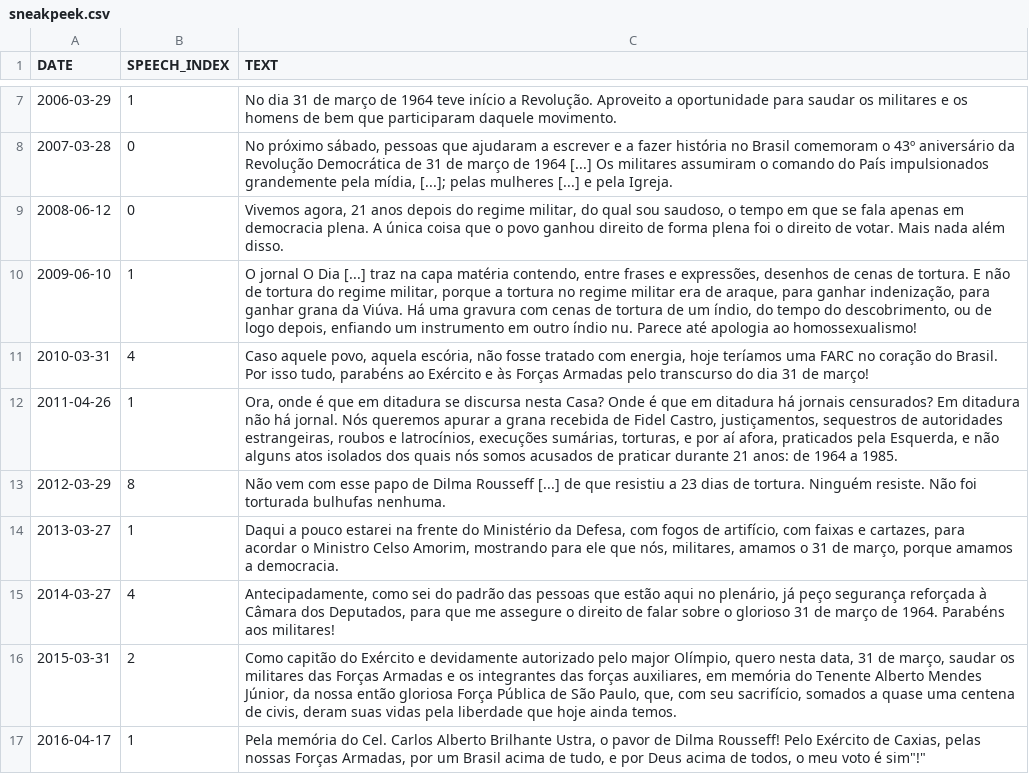
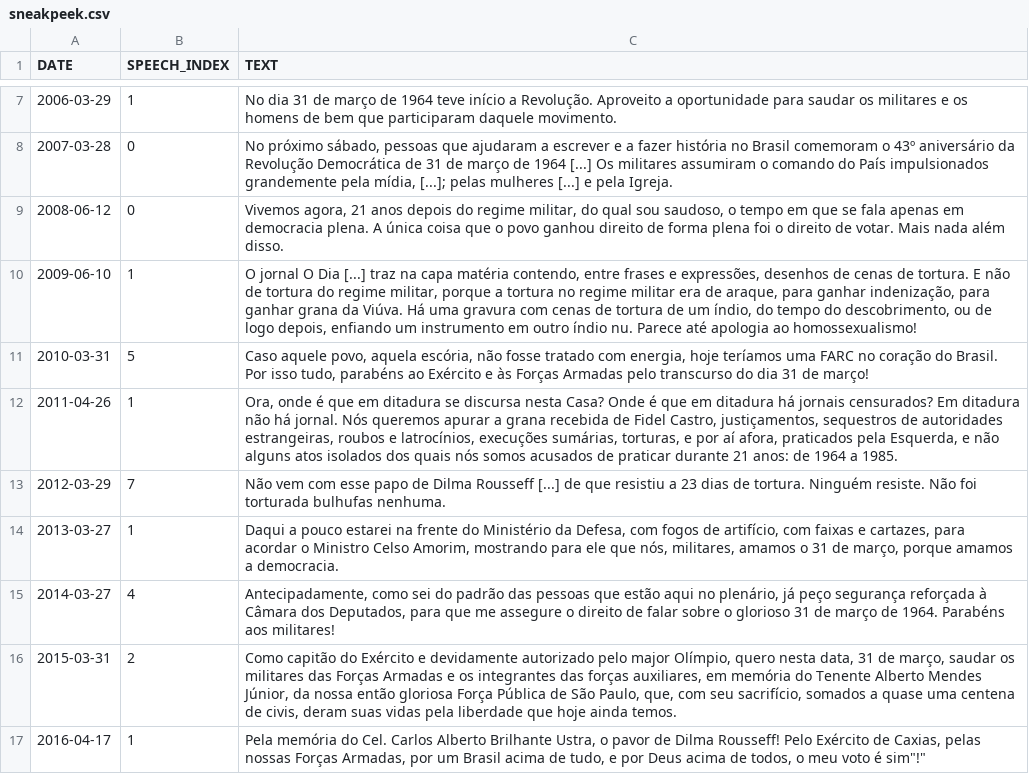
Before and after one commit to RodrigoMenegat/bolsonaro-e-ditadura-no-congresso, a CSV file: data/csvs/sneakpeek.csv, drawn as a sheet; only a part is shown, gaps mark what is left out.

Commit message:
fix sneakpeek

```diff
--- a/data/csvs/sneakpeek.csv
+++ b/data/csvs/sneakpeek.csv
@@ -10,5 +10,5 @@ DATE,SPEECH_INDEX,TEXT
 2009-06-10,1,"O jornal O Dia [...] traz na capa matéria contendo, entre frases e expressões, desenhos de cenas de tortura. E não de tortura do regime militar, porque a tortura no regime militar era de araque, para ganhar indenização, para ganhar grana da Viúva. Há uma gravura com cenas de tortura de um índio, do tempo do descobrimento, ou de logo depois, enfiando um instrumento em outro índio nu. Parece até apologia ao homossexualismo!"
-2010-03-31,4,"Caso aquele povo, aquela escória, não fosse tratado com energia, hoje teríamos uma FARC no coração do Brasil. Por isso tudo, parabéns ao Exército e às Forças Armadas pelo transcurso do dia 31 de março!"
+2010-03-31,5,"Caso aquele povo, aquela escória, não fosse tratado com energia, hoje teríamos uma FARC no coração do Brasil. Por isso tudo, parabéns ao Exército e às Forças Armadas pelo transcurso do dia 31 de março!"
 2011-04-26,1,"Ora, onde é que em ditadura se discursa nesta Casa? Onde é que em ditadura há jornais censurados? Em ditadura não há jornal. Nós queremos apurar a grana recebida de Fidel Castro, justiçamentos, sequestros de autoridades estrangeiras, roubos e latrocínios, execuções sumárias, torturas, e por aí afora, praticados pela Esquerda, e não alguns atos isolados dos quais nós somos acusados de praticar durante 21 anos: de 1964 a 1985."
-2012-03-29,8,"Não vem com esse papo de Dilma Rousseff [...] de que resistiu a 23 dias de tortura. Ninguém resiste. Não foi torturada bulhufas nenhuma."
+2012-03-29,7,"Não vem com esse papo de Dilma Rousseff [...] de que resistiu a 23 dias de tortura. Ninguém resiste. Não foi torturada bulhufas nenhuma."
 2013-03-27,1,"Daqui a pouco estarei na frente do Ministério da Defesa, com fogos de artifício, com faixas e cartazes, para acordar o Ministro Celso Amorim, mostrando para ele que nós, militares, amamos o 31 de março, porque amamos a democracia."
```
